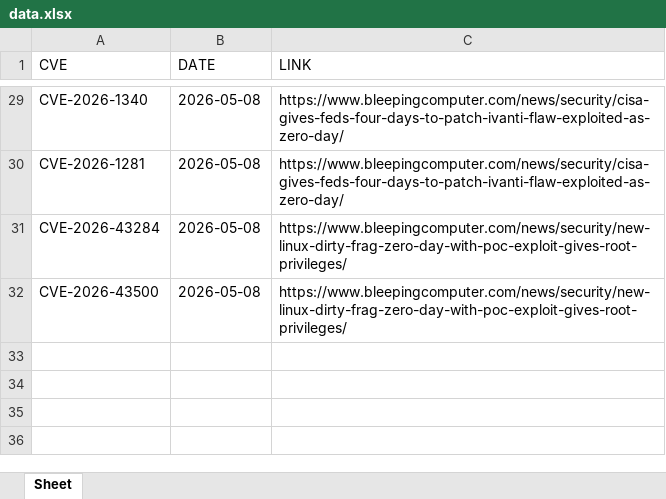
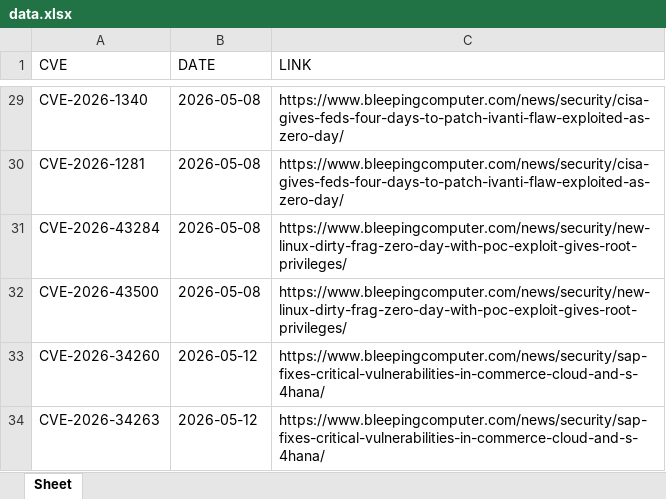
Before and after one commit to thanujbtech-lgtm/bleeping_cve, an Excel workbook: data.xlsx, sheet Sheet, drawn as a sheet; only a part is shown, gaps mark what is left out; values as stored, in another font and other column widths than the file's, no borders; the diff names each change by its address in the sheet, - before the commit and + after, or states it on an @@ line.

```diff
--- a/data.xlsx (sheet Sheet)
+++ b/data.xlsx (sheet Sheet)
+row 33: CVE-2026-34260 | 2026-05-12 | https://www.bleepingcomputer.com/news/security/sap-fixes-critical-vulnerabilities-in-commerce-cloud-and-s-4hana/
+row 34: CVE-2026-34263 | 2026-05-12 | https://www.bleepingcomputer.com/news/security/sap-fixes-critical-vulnerabilities-in-commerce-cloud-and-s-4hana/
```
